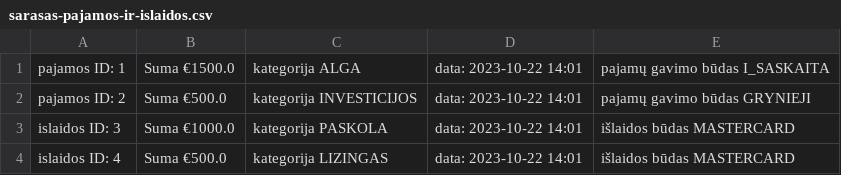
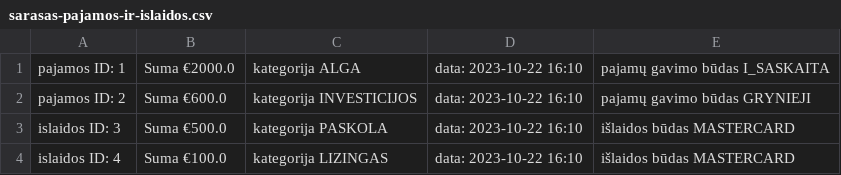
Before and after one commit to Ingridamot/Biudzetas, a CSV file: sarasas-pajamos-ir-islaidos.csv, drawn as a sheet.

```diff
--- a/sarasas-pajamos-ir-islaidos.csv
+++ b/sarasas-pajamos-ir-islaidos.csv
@@ -1,4 +1,4 @@
-pajamos ID: 1, Suma €1500.0, kategorija ALGA, data: 2023-10-22 14:01, pajamų gavimo būdas I_SASKAITA
-pajamos ID: 2, Suma €500.0, kategorija INVESTICIJOS, data: 2023-10-22 14:01, pajamų gavimo būdas GRYNIEJI
-islaidos ID: 3, Suma €1000.0, kategorija PASKOLA, data: 2023-10-22 14:01, išlaidos būdas MASTERCARD
- islaidos ID: 4, Suma €500.0, kategorija LIZINGAS, data: 2023-10-22 14:01, išlaidos būdas MASTERCARD
+pajamos ID: 1, Suma €2000.0, kategorija ALGA, data: 2023-10-22 16:10, pajamų gavimo būdas I_SASKAITA
+pajamos ID: 2, Suma €600.0, kategorija INVESTICIJOS, data: 2023-10-22 16:10, pajamų gavimo būdas GRYNIEJI
+islaidos ID: 3, Suma €500.0, kategorija PASKOLA, data: 2023-10-22 16:10, išlaidos būdas MASTERCARD
+ islaidos ID: 4, Suma €100.0, kategorija LIZINGAS, data: 2023-10-22 16:10, išlaidos būdas MASTERCARD
```
Also changed, not shown: 2 other files.
